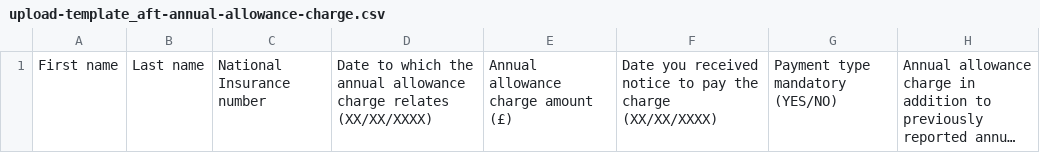
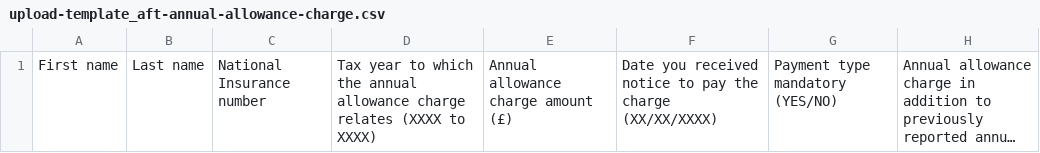
Before and after one commit to hmrc/pension-scheme-accounting-for-tax-frontend, a CSV file: conf/resources/fileDownload/template/upload-template_aft-annual-allowance-charge.csv, drawn as a sheet; only a part is shown; long unchanged cells end in …; the diff names each change by its address in the sheet, - before the commit and + after, or states it on an @@ line.

Commit message:
PODS-7975: CSV update.

```diff
--- a/conf/resources/fileDownload/template/upload-template_aft-annual-allowance-charge.csv
+++ b/conf/resources/fileDownload/template/upload-template_aft-annual-allowance-charge.csv
-D1: Date to which the annual allowance charge relates (XX/XX/XXXX)
+D1: Tax year to which the annual allowance charge relates (XXXX to XXXX)
```
